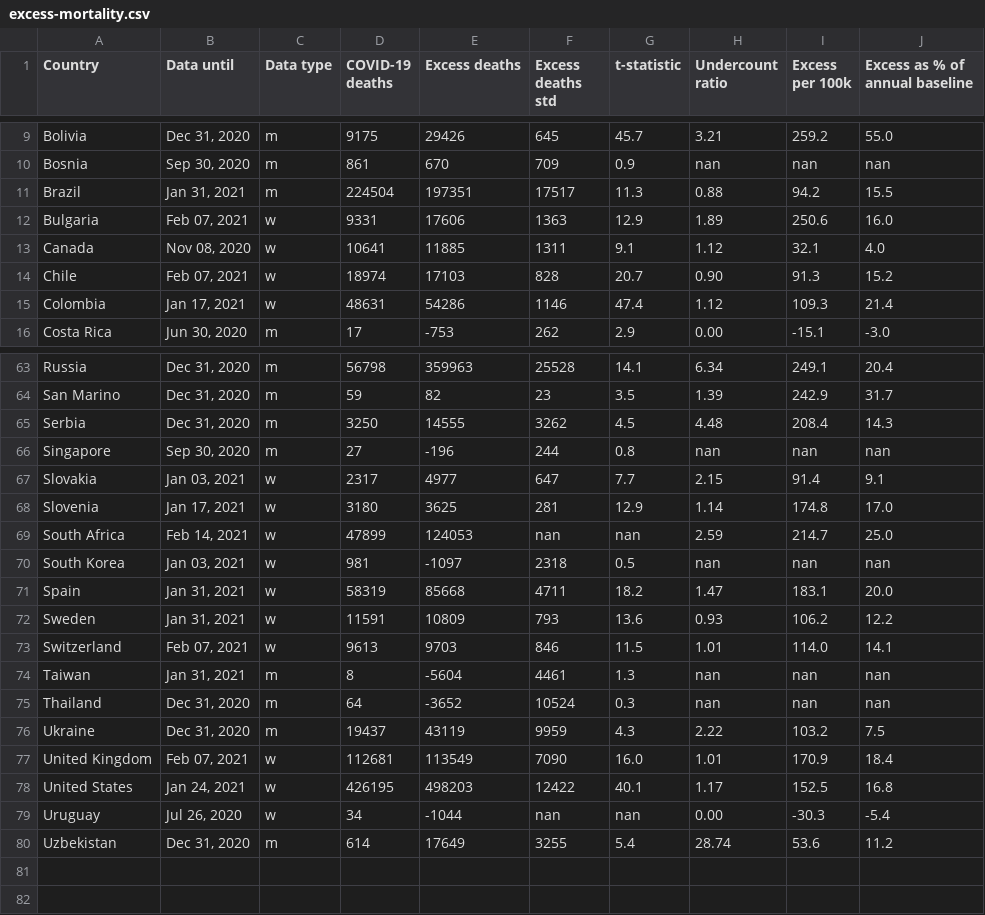
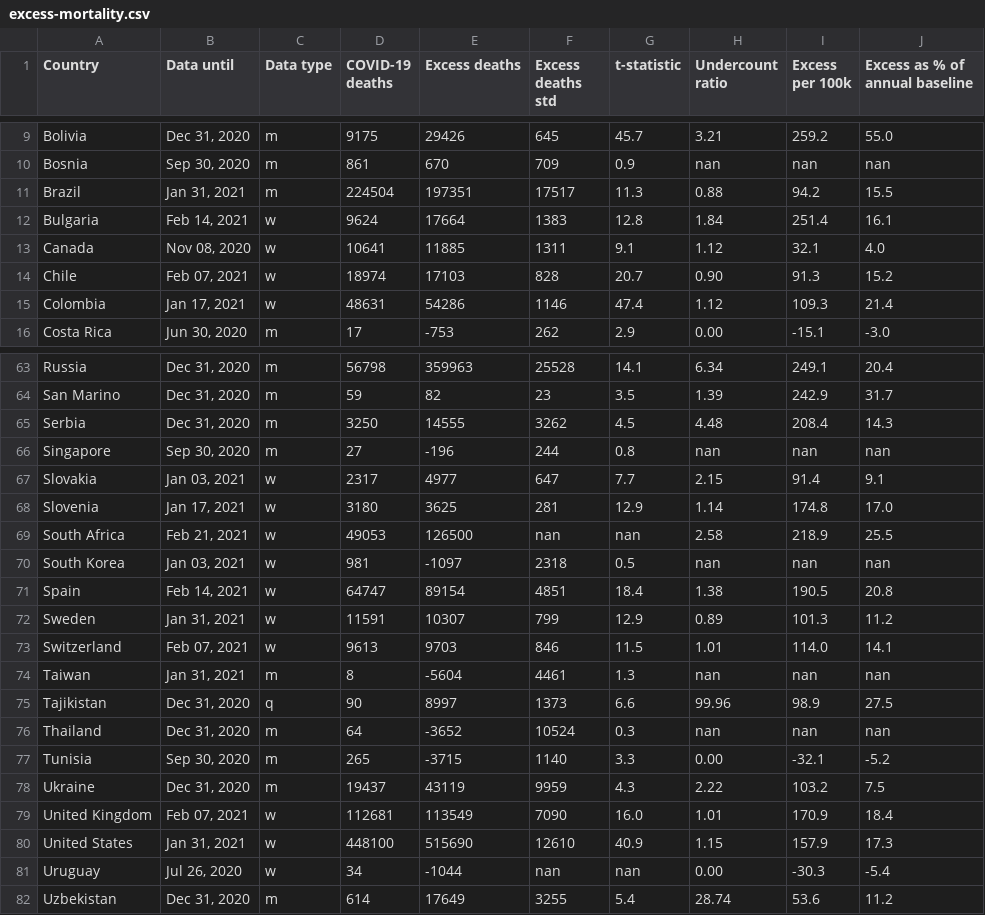
Before and after one commit to dkobak/excess-mortality, a CSV file: excess-mortality.csv, drawn as a sheet; only a part is shown, gaps mark what is left out; the diff covers the shown part only.

```diff
--- a/excess-mortality.csv
+++ b/excess-mortality.csv
@@ -11,3 +11,3 @@ Bosnia,"Sep 30, 2020",m,861,670,709,0.9,nan,nan,nan
 Brazil,"Jan 31, 2021",m,224504,197351,17517,11.3,0.88,94.2,15.5
-Bulgaria,"Feb 07, 2021",w,9331,17606,1363,12.9,1.89,250.6,16.0
+Bulgaria,"Feb 14, 2021",w,9624,17664,1383,12.8,1.84,251.4,16.1
 Canada,"Nov 08, 2020",w,10641,11885,1311,9.1,1.12,32.1,4.0
@@ -68,12 +68,14 @@ Slovakia,"Jan 03, 2021",w,2317,4977,647,7.7,2.15,91.4,9.1
 Slovenia,"Jan 17, 2021",w,3180,3625,281,12.9,1.14,174.8,17.0
-South Africa,"Feb 14, 2021",w,47899,124053,nan,nan,2.59,214.7,25.0
+South Africa,"Feb 21, 2021",w,49053,126500,nan,nan,2.58,218.9,25.5
 South Korea,"Jan 03, 2021",w,981,-1097,2318,0.5,nan,nan,nan
-Spain,"Jan 31, 2021",w,58319,85668,4711,18.2,1.47,183.1,20.0
-Sweden,"Jan 31, 2021",w,11591,10809,793,13.6,0.93,106.2,12.2
+Spain,"Feb 14, 2021",w,64747,89154,4851,18.4,1.38,190.5,20.8
+Sweden,"Jan 31, 2021",w,11591,10307,799,12.9,0.89,101.3,11.2
 Switzerland,"Feb 07, 2021",w,9613,9703,846,11.5,1.01,114.0,14.1
 Taiwan,"Jan 31, 2021",m,8,-5604,4461,1.3,nan,nan,nan
+Tajikistan,"Dec 31, 2020",q,90,8997,1373,6.6,99.96,98.9,27.5
 Thailand,"Dec 31, 2020",m,64,-3652,10524,0.3,nan,nan,nan
+Tunisia,"Sep 30, 2020",m,265,-3715,1140,3.3,0.00,-32.1,-5.2
 Ukraine,"Dec 31, 2020",m,19437,43119,9959,4.3,2.22,103.2,7.5
 United Kingdom,"Feb 07, 2021",w,112681,113549,7090,16.0,1.01,170.9,18.4
-United States,"Jan 24, 2021",w,426195,498203,12422,40.1,1.17,152.5,16.8
+United States,"Jan 31, 2021",w,448100,515690,12610,40.9,1.15,157.9,17.3
 Uruguay,"Jul 26, 2020",w,34,-1044,nan,nan,0.00,-30.3,-5.4
```
Also changed, not shown: 52 edited cells elsewhere in this file, baselines.csv, 4 other files.
